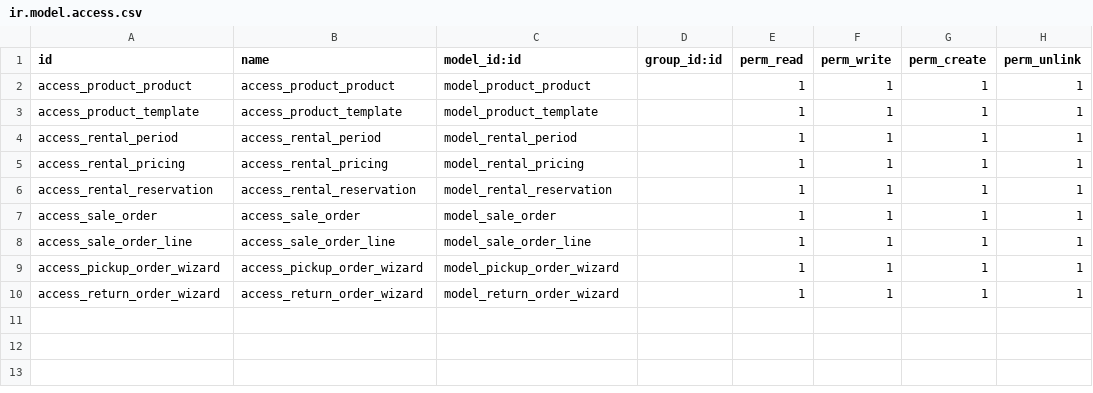
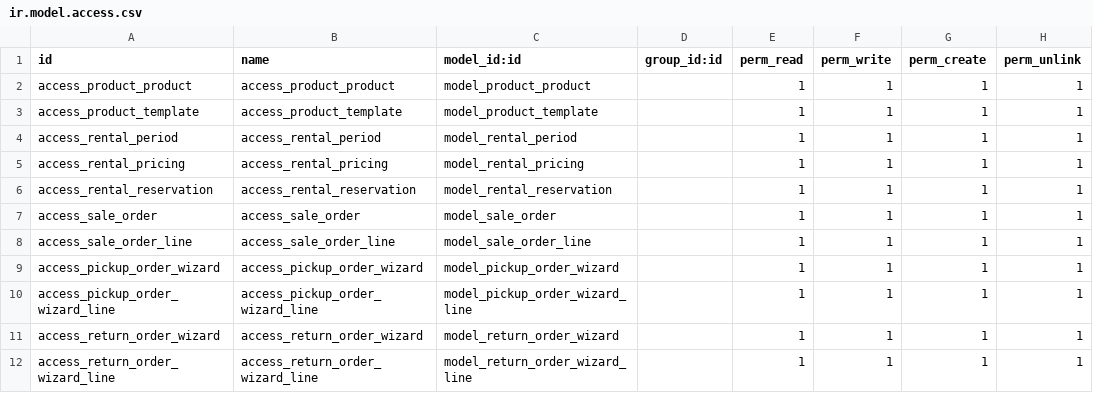
Before and after one commit to akadev21/Rental, a CSV file: custom/rent/secrurity/ir.model.access.csv, drawn as a sheet.

Commit message:
Pickup/Return added

```diff
--- a/custom/rent/secrurity/ir.model.access.csv
+++ b/custom/rent/secrurity/ir.model.access.csv
@@ -9,2 +9,4 @@ access_sale_order_line,access_sale_order_line,model_sale_order_line,,1,1,1,1
 access_pickup_order_wizard,access_pickup_order_wizard,model_pickup_order_wizard,,1,1,1,1
+access_pickup_order_wizard_line,access_pickup_order_wizard_line,model_pickup_order_wizard_line,,1,1,1,1
 access_return_order_wizard,access_return_order_wizard,model_return_order_wizard,,1,1,1,1
+access_return_order_wizard_line,access_return_order_wizard_line,model_return_order_wizard_line,,1,1,1,1
```
Also changed, not shown: 8 other files.
